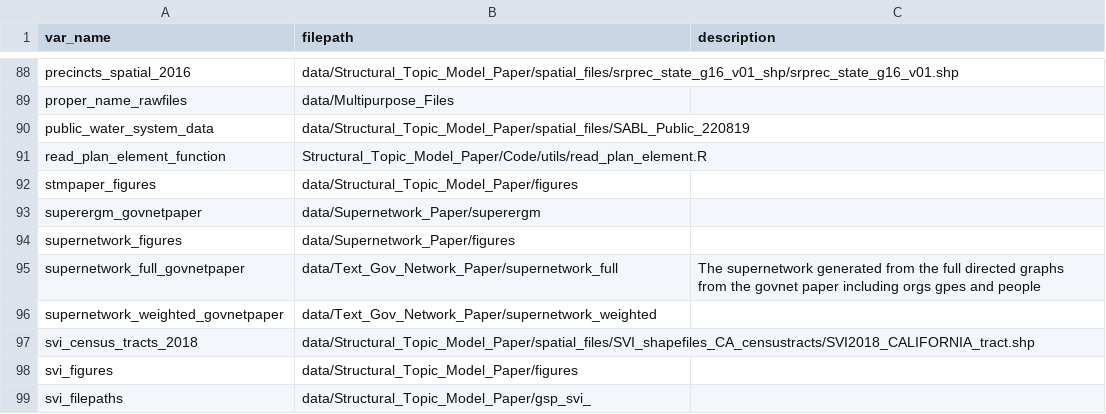
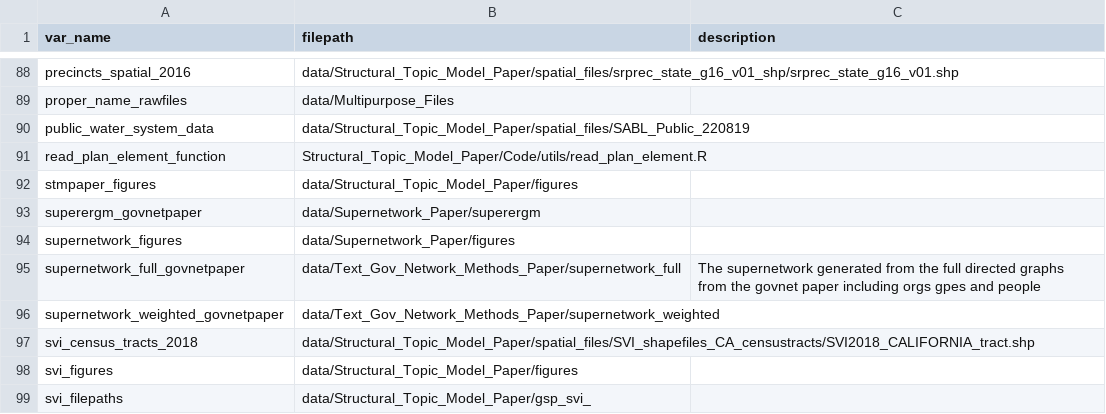
Before and after one commit to ucd-cepb/kings, a CSV file: filekey.csv, drawn as a sheet; only a part is shown, gaps mark what is left out.

Commit message:
filekey update

```diff
--- a/filekey.csv
+++ b/filekey.csv
@@ -94,4 +94,4 @@ superergm_govnetpaper,data/Supernetwork_Paper/superergm,
 supernetwork_figures,data/Supernetwork_Paper/figures,
-supernetwork_full_govnetpaper,data/Text_Gov_Network_Paper/supernetwork_full,The supernetwork generated from the full directed graphs from the govnet paper including orgs gpes and people
-supernetwork_weighted_govnetpaper,data/Text_Gov_Network_Paper/supernetwork_weighted,
+supernetwork_full_govnetpaper,data/Text_Gov_Network_Methods_Paper/supernetwork_full,The supernetwork generated from the full directed graphs from the govnet paper including orgs gpes and people
+supernetwork_weighted_govnetpaper,data/Text_Gov_Network_Methods_Paper/supernetwork_weighted,
 svi_census_tracts_2018,data/Structural_Topic_Model_Paper/spatial_files/SVI_shapefiles_CA_censustracts/SVI2018_CALIFORNIA_tract.shp,
```
Also changed, not shown: 1 other file.
